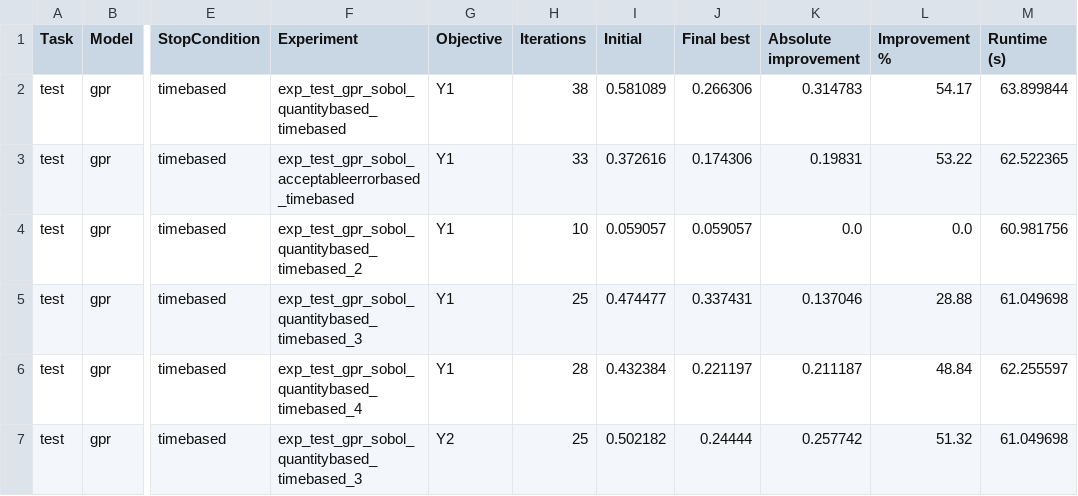
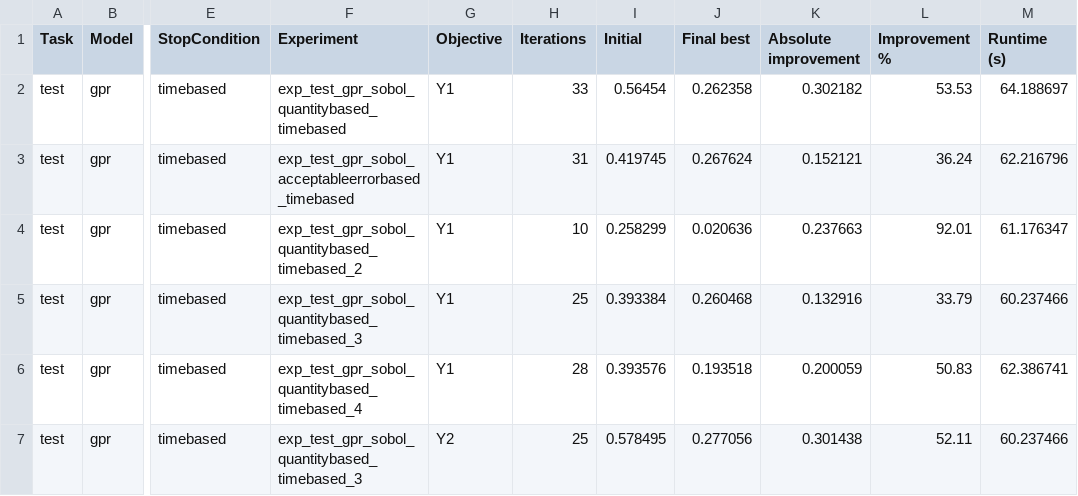
Before and after one commit to LeanderSoemisch/BRISE2_Benchmarking, a CSV file: benchmark/results/reports/benchmark_all_objectives.csv, drawn as a sheet; only a part is shown, gaps mark what is left out; the diff covers the shown part only; the diff names each change by its address in the sheet, - before the commit and + after, or states it on an @@ line.

```diff
--- a/benchmark/results/reports/benchmark_all_objectives.csv
+++ b/benchmark/results/reports/benchmark_all_objectives.csv
-H2 (Iterations): 38
+H2 (Iterations): 33
-I2 (Initial): 0.581089
+I2 (Initial): 0.56454
-J2 (Final best): 0.266306
+J2 (Final best): 0.262358
-K2 (Absolute improvement): 0.314783
+K2 (Absolute improvement): 0.302182
-L2 (Improvement %): 54.17
+L2 (Improvement %): 53.53
-M2 (Runtime (s)): 63.899844
+M2 (Runtime (s)): 64.188697
-H3 (Iterations): 33
+H3 (Iterations): 31
-I3 (Initial): 0.372616
+I3 (Initial): 0.419745
-J3 (Final best): 0.174306
+J3 (Final best): 0.267624
-K3 (Absolute improvement): 0.19831
+K3 (Absolute improvement): 0.152121
-L3 (Improvement %): 53.22
+L3 (Improvement %): 36.24
-M3 (Runtime (s)): 62.522365
+M3 (Runtime (s)): 62.216796
-I4 (Initial): 0.059057
+I4 (Initial): 0.258299
-J4 (Final best): 0.059057
+J4 (Final best): 0.020636
-K4 (Absolute improvement): 0.0
+K4 (Absolute improvement): 0.237663
-L4 (Improvement %): 0.0
+L4 (Improvement %): 92.01
-M4 (Runtime (s)): 60.981756
+M4 (Runtime (s)): 61.176347
-I5 (Initial): 0.474477
+I5 (Initial): 0.393384
-J5 (Final best): 0.337431
+J5 (Final best): 0.260468
-K5 (Absolute improvement): 0.137046
+K5 (Absolute improvement): 0.132916
-L5 (Improvement %): 28.88
+L5 (Improvement %): 33.79
-M5 (Runtime (s)): 61.049698
+M5 (Runtime (s)): 60.237466
-I6 (Initial): 0.432384
+I6 (Initial): 0.393576
-J6 (Final best): 0.221197
+J6 (Final best): 0.193518
-K6 (Absolute improvement): 0.211187
+K6 (Absolute improvement): 0.200059
-L6 (Improvement %): 48.84
+L6 (Improvement %): 50.83
-M6 (Runtime (s)): 62.255597
+M6 (Runtime (s)): 62.386741
-I7 (Initial): 0.502182
+I7 (Initial): 0.578495
-J7 (Final best): 0.24444
+J7 (Final best): 0.277056
-K7 (Absolute improvement): 0.257742
+K7 (Absolute improvement): 0.301438
-L7 (Improvement %): 51.32
+L7 (Improvement %): 52.11
-M7 (Runtime (s)): 61.049698
+M7 (Runtime (s)): 60.237466
```
Also changed, not shown: 35 edited cells elsewhere in this file, benchmark/results/reports/benchmark_objective_Y1.csv, benchmark/results/reports/benchmark_objective_Y2.csv, 26 other files.
